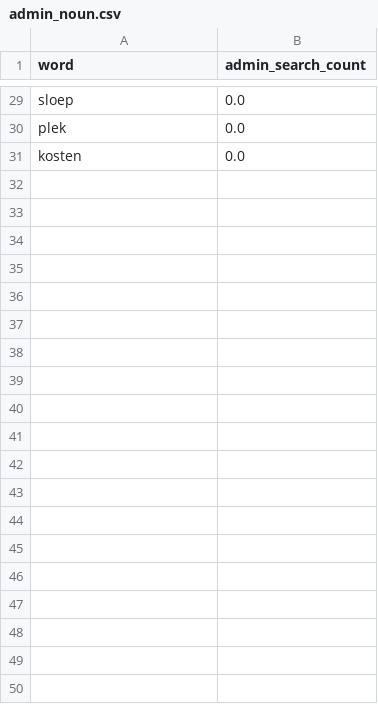
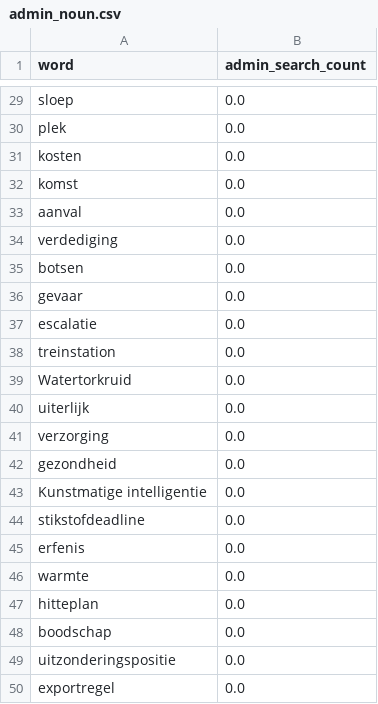
Before and after one commit to cheerzhang/dutch_voc_study, a CSV file: .localDB/admin_noun.csv, drawn as a sheet; only a part is shown, gaps mark what is left out; the diff covers the shown part only.

Commit message:
update data

```diff
--- a/.localDB/admin_noun.csv
+++ b/.localDB/admin_noun.csv
@@ -31 +31,20 @@ plek,0.0
 kosten,0.0
+komst,0.0
+aanval,0.0
+verdediging,0.0
+botsen,0.0
+gevaar,0.0
+escalatie,0.0
+treinstation,0.0
+Watertorkruid,0.0
+uiterlijk,0.0
+verzorging,0.0
+gezondheid,0.0
+Kunstmatige intelligentie,0.0
+stikstofdeadline,0.0
+erfenis,0.0
+warmte,0.0
+hitteplan,0.0
+boodschap,0.0
+uitzonderingspositie,0.0
+exportregel,0.0
```
Also changed, not shown: 22 added rows elsewhere in this file, .localDB/guest_noun.csv, .localDB/guest_verb.csv, 3 other files.
